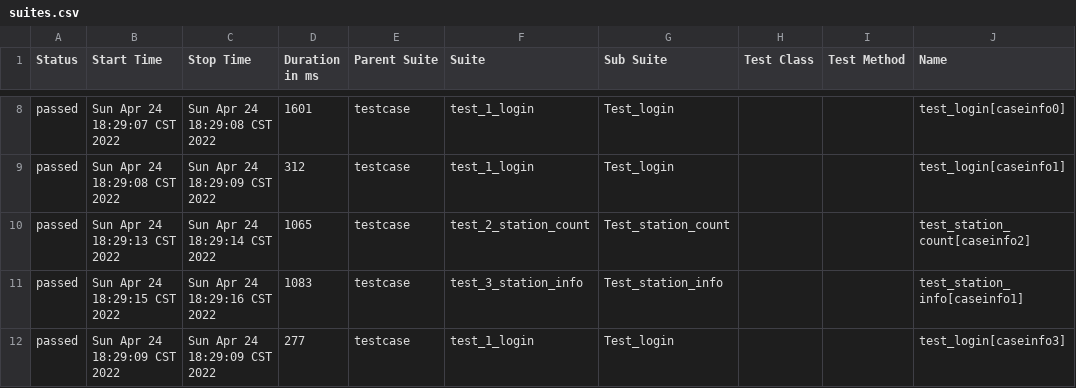
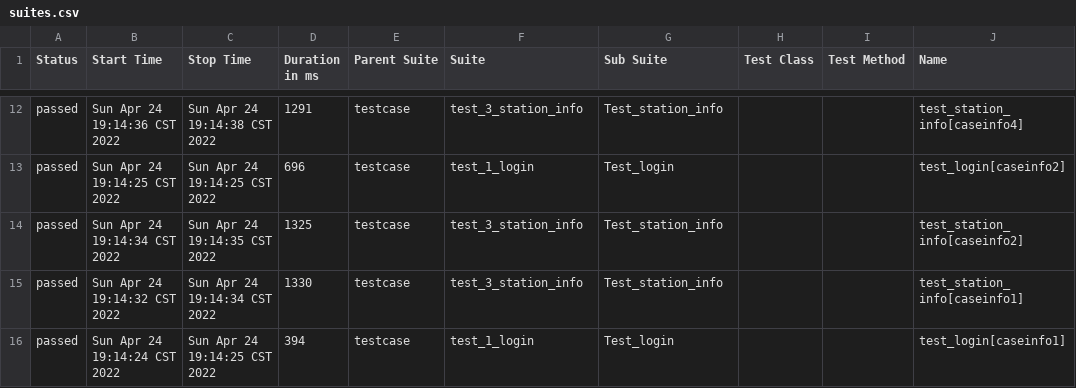
Before and after one commit to yuchao12/noc_api_auto, a CSV file: report/data/suites.csv, drawn as a sheet; only a part is shown, gaps mark what is left out; addresses are those after the commit; the diff covers the shown part only; the diff names each change by its address in the sheet, - before the commit and + after, or states it on an @@ line.

```diff
--- a/report/data/suites.csv
+++ b/report/data/suites.csv
-B12 (Start Time): Sun Apr 24 18:29:07 CST 2022
+B12 (Start Time): Sun Apr 24 19:14:36 CST 2022
-C12 (Stop Time): Sun Apr 24 18:29:08 CST 2022
+C12 (Stop Time): Sun Apr 24 19:14:38 CST 2022
-D12 (Duration in ms): 1601
+D12 (Duration in ms): 1291
-F12 (Suite): test_1_login
+F12 (Suite): test_3_station_info
-G12 (Sub Suite): Test_login
+G12 (Sub Suite): Test_station_info
-J12 (Name): test_login[caseinfo0]
+J12 (Name): test_station_info[caseinfo4]
-B13 (Start Time): Sun Apr 24 18:29:08 CST 2022
+B13 (Start Time): Sun Apr 24 19:14:25 CST 2022
-C13 (Stop Time): Sun Apr 24 18:29:09 CST 2022
+C13 (Stop Time): Sun Apr 24 19:14:25 CST 2022
-D13 (Duration in ms): 312
+D13 (Duration in ms): 696
-J13 (Name): test_login[caseinfo1]
+J13 (Name): test_login[caseinfo2]
-B14 (Start Time): Sun Apr 24 18:29:13 CST 2022
+B14 (Start Time): Sun Apr 24 19:14:34 CST 2022
-C14 (Stop Time): Sun Apr 24 18:29:14 CST 2022
+C14 (Stop Time): Sun Apr 24 19:14:35 CST 2022
-D14 (Duration in ms): 1065
+D14 (Duration in ms): 1325
-F14 (Suite): test_2_station_count
+F14 (Suite): test_3_station_info
-G14 (Sub Suite): Test_station_count
+G14 (Sub Suite): Test_station_info
-J14 (Name): test_station_count[caseinfo2]
+J14 (Name): test_station_info[caseinfo2]
-B15 (Start Time): Sun Apr 24 18:29:15 CST 2022
+B15 (Start Time): Sun Apr 24 19:14:32 CST 2022
-C15 (Stop Time): Sun Apr 24 18:29:16 CST 2022
+C15 (Stop Time): Sun Apr 24 19:14:34 CST 2022
-D15 (Duration in ms): 1083
+D15 (Duration in ms): 1330
-B16 (Start Time): Sun Apr 24 18:29:09 CST 2022
+B16 (Start Time): Sun Apr 24 19:14:24 CST 2022
-C16 (Stop Time): Sun Apr 24 18:29:09 CST 2022
+C16 (Stop Time): Sun Apr 24 19:14:25 CST 2022
-D16 (Duration in ms): 277
+D16 (Duration in ms): 394
-J16 (Name): test_login[caseinfo3]
+J16 (Name): test_login[caseinfo1]
```
Also changed, not shown: 4 added rows and 26 edited cells elsewhere in this file, report/data/behaviors.csv, 23 other files.
